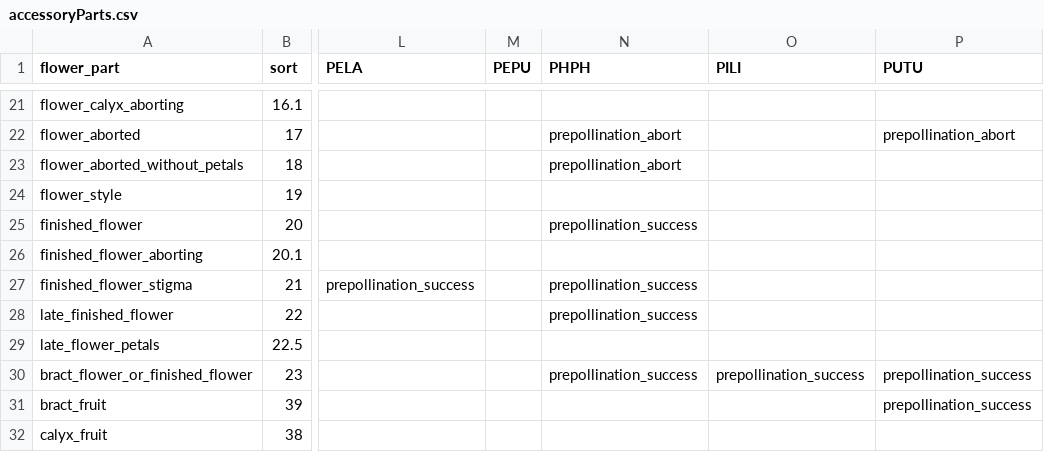
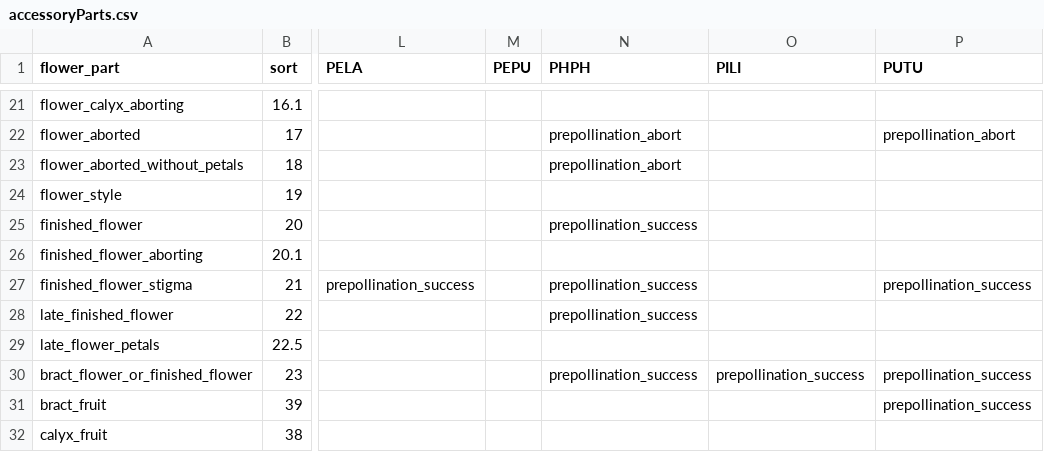
Before and after one commit to dfalster/Reproductive_Allocation_Kuringgai, a CSV file: data/accessoryParts.csv, drawn as a sheet; only a part is shown, gaps mark what is left out; the diff names each change by its address in the sheet, - before the commit and + after, or states it on an @@ line.

Commit message:
found typo in PUTU accessory parts

```diff
--- a/data/accessoryParts.csv
+++ b/data/accessoryParts.csv
-P27 (PUTU): (empty)
+P27 (PUTU): prepollination_success
```
